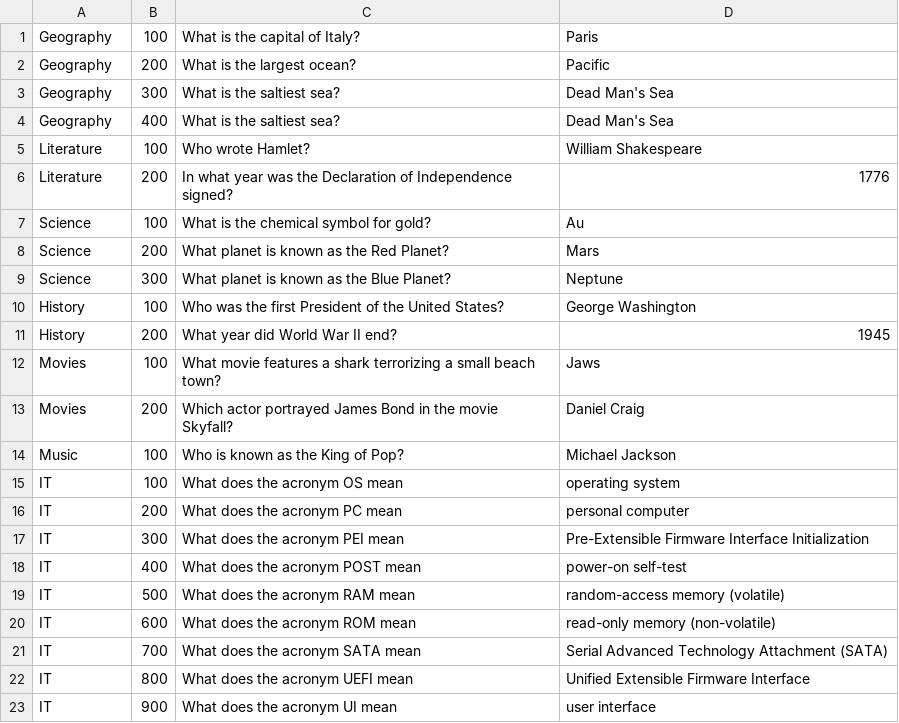
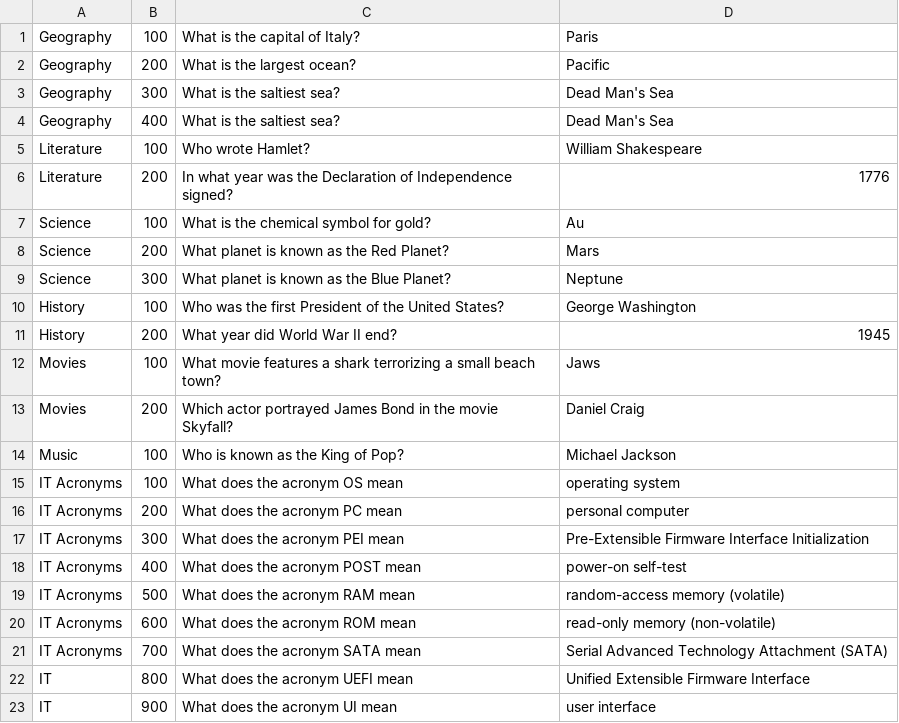
Before and after one commit to richardgaulke/TS_Jeorpardy, a CSV file: questions.csv, drawn as a sheet.

Commit message:
Update questions.csv

```diff
--- a/questions.csv
+++ b/questions.csv
@@ -14,9 +14,9 @@ Movies,200,Which actor portrayed James Bond in the movie Skyfall?,Daniel Craig
 Music,100,Who is known as the King of Pop?,Michael Jackson
-IT,100,What does the acronym OS mean,operating system
-IT,200,What does the acronym PC mean,personal computer
-IT,300,What does the acronym PEI mean,Pre-Extensible Firmware Interface Initialization
-IT,400,What does the acronym POST mean,power-on self-test
-IT,500,What does the acronym RAM mean,random-access memory (volatile)
-IT,600,What does the acronym ROM mean,read-only memory (non-volatile)
-IT,700,What does the acronym SATA mean,Serial Advanced Technology Attachment (SATA) 	
+IT Acronyms,100,What does the acronym OS mean,operating system
+IT Acronyms,200,What does the acronym PC mean,personal computer
+IT Acronyms,300,What does the acronym PEI mean,Pre-Extensible Firmware Interface Initialization
+IT Acronyms,400,What does the acronym POST mean,power-on self-test
+IT Acronyms,500,What does the acronym RAM mean,random-access memory (volatile)
+IT Acronyms,600,What does the acronym ROM mean,read-only memory (non-volatile)
+IT Acronyms,700,What does the acronym SATA mean,Serial Advanced Technology Attachment (SATA) 	
 IT,800,What does the acronym UEFI mean,Unified Extensible Firmware Interface
```
